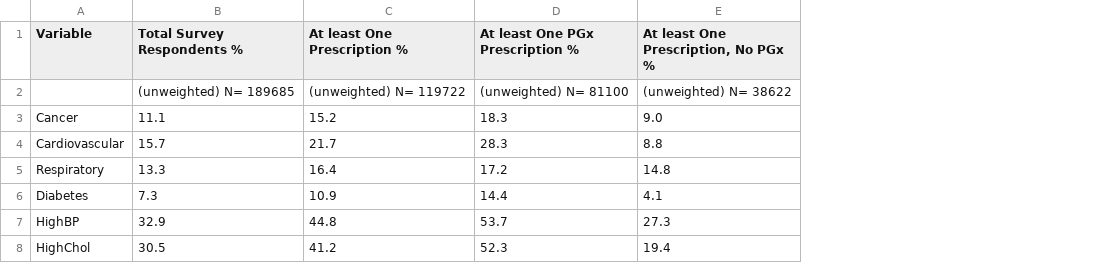
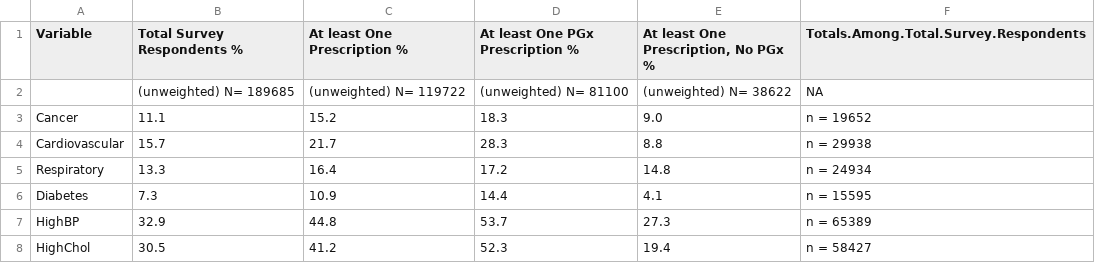
Before and after one commit to jacobjameson/pgx, a CSV file: outputs/tables/Table 2.csv, drawn as a sheet; the diff names each change by its address in the sheet, - before the commit and + after, or states it on an @@ line.

Commit message:
tables 1 and 2 and 3 are done

```diff
--- a/outputs/tables/Table 2.csv
+++ b/outputs/tables/Table 2.csv
+column F, rows 1-8: Totals.Among.Total.Survey.Respondents | NA | n = 19652 | n = 29938 | n = 24934 | n = 15595 | n = 65389 | n = 58427
```
